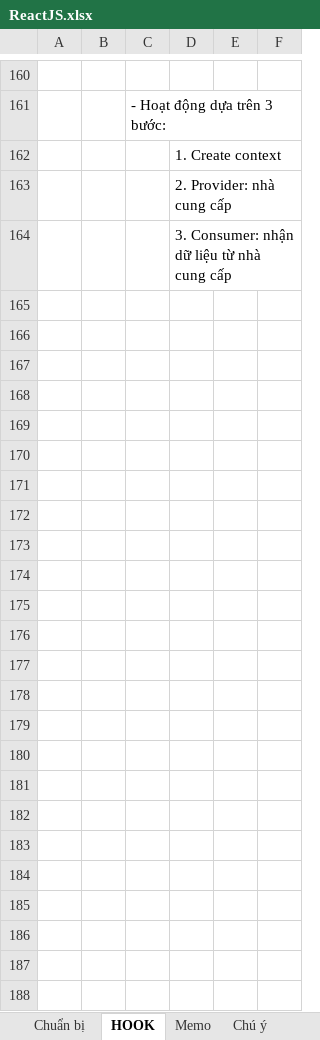
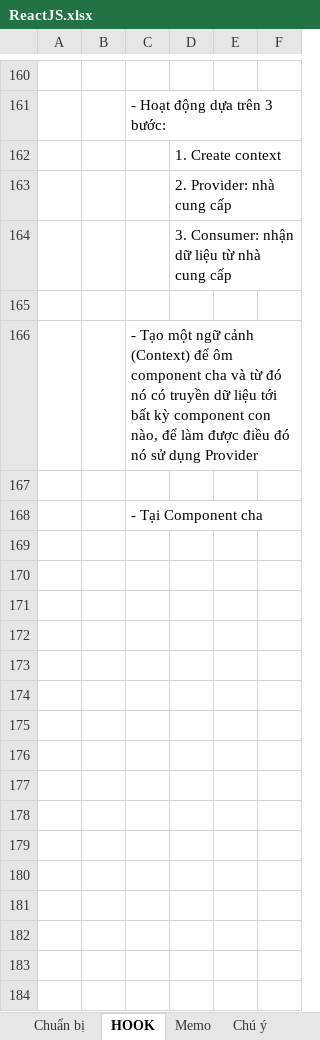
Before and after one commit to Ongnoiban2010/ReacJs-Learning, an Excel workbook: ReactJS.xlsx, sheet HOOK, drawn as a sheet; only a part is shown, gaps mark what is left out; values as stored, in another font and other column widths than the file's, no borders; charts and pictures not drawn; the diff covers the shown part only; the diff names each change by its address in the sheet, - before the commit and + after, or states it on an @@ line.

Commit message:
done useContext + useReducer

```diff
--- a/ReactJS.xlsx (sheet HOOK)
+++ b/ReactJS.xlsx (sheet HOOK)
+row 165: (empty)
+row 166:  |  | - Tạo một ngữ cảnh (Context) để ôm component cha và từ đó nó có truyền dữ liệu tới bất kỳ component con nào, để làm được điều đó nó sử dụng Provider
+row 167: (empty)
+row 168:  |  | - Tại Component cha
+row 169: (empty)
+row 170: (empty)
+row 171: (empty)
+row 172: (empty)
+row 173: (empty)
+row 174: (empty)
+row 175: (empty)
+row 176: (empty)
+row 177: (empty)
+row 178: (empty)
+row 179: (empty)
+row 180: (empty)
+row 181: (empty)
+row 182: (empty)
+row 183: (empty)
+row 184: (empty)
```
Also changed, not shown: 61 added rows elsewhere in this sheet, sheet Chú ý, charts or pictures, 14 other files.
